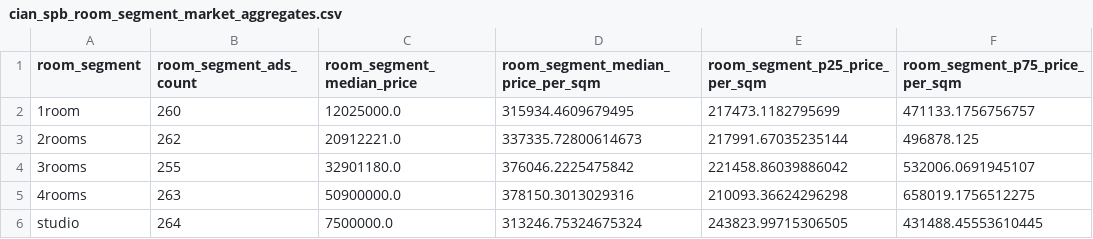
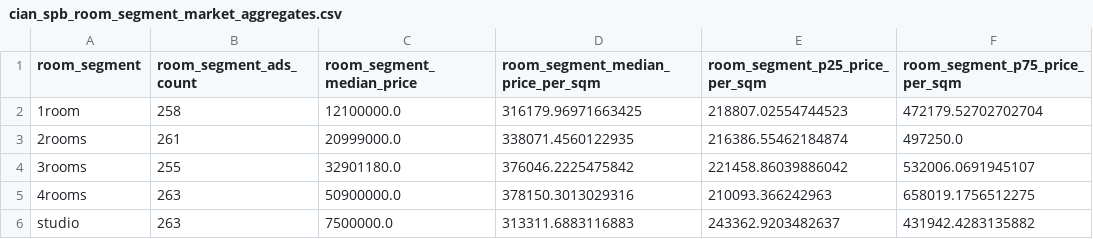
Before and after one commit to firas-omran/CIAN-Real-Estate-Price-Intelligence-SPB, a CSV file: data/features/cian_spb_room_segment_market_aggregates.csv, drawn as a sheet.

```diff
--- a/data/features/cian_spb_room_segment_market_aggregates.csv
+++ b/data/features/cian_spb_room_segment_market_aggregates.csv
@@ -1,6 +1,6 @@
 room_segment,room_segment_ads_count,room_segment_median_price,room_segment_median_price_per_sqm,room_segment_p25_price_per_sqm,room_segment_p75_price_per_sqm
-1room,260,12025000.0,315934.4609679495,217473.1182795699,471133.1756756757
-2rooms,262,20912221.0,337335.72800614673,217991.67035235144,496878.125
+1room,258,12100000.0,316179.96971663425,218807.02554744523,472179.52702702704
+2rooms,261,20999000.0,338071.4560122935,216386.55462184874,497250.0
 3rooms,255,32901180.0,376046.2225475842,221458.86039886042,532006.0691945107
-4rooms,263,50900000.0,378150.3013029316,210093.36624296298,658019.1756512275
-studio,264,7500000.0,313246.75324675324,243823.99715306505,431488.45553610445
+4rooms,263,50900000.0,378150.3013029316,210093.366242963,658019.1756512275
+studio,263,7500000.0,313311.6883116883,243362.9203482637,431942.4283135882
```
Also changed, not shown: data/features/cian_spb_district_market_aggregates.csv, data/features/cian_spb_district_rooms_market_aggregates.csv, 40 other files.
